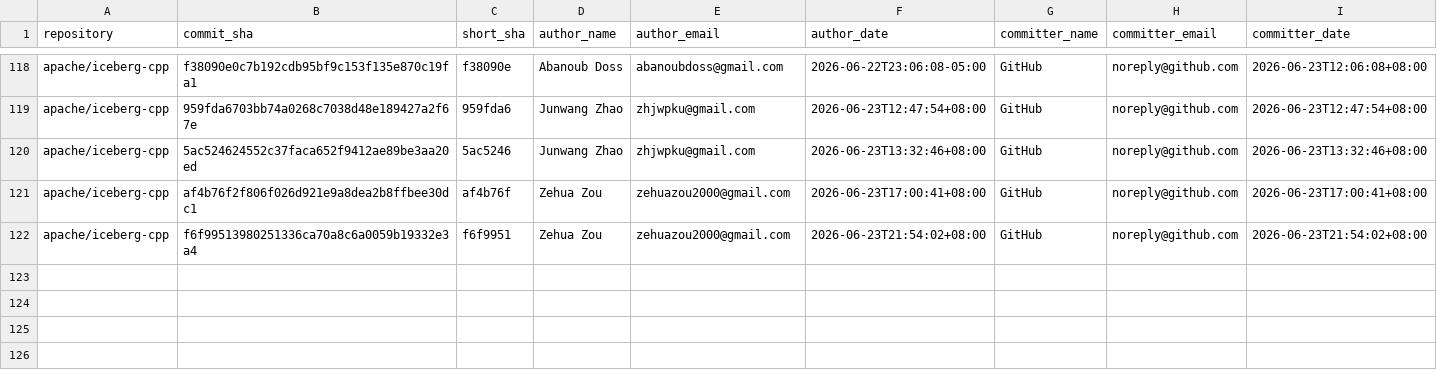
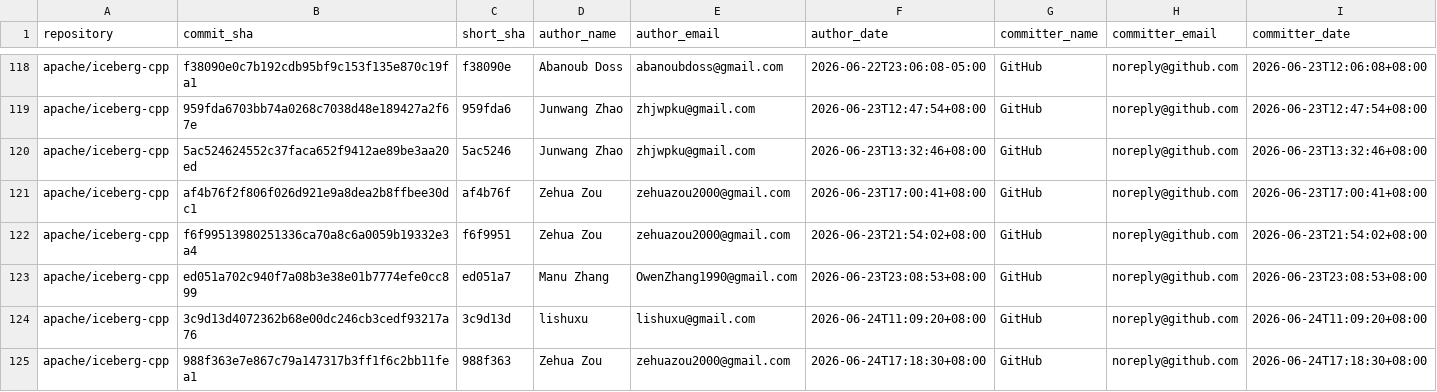
Before and after one commit to kevinjqliu/iceberg-activity-tracker, a CSV file: data/commits/apache_iceberg_cpp.csv, drawn as a sheet; only a part is shown, gaps mark what is left out; rows hold the shown columns only; the diff names each change by its address in the sheet, - before the commit and + after, or states it on an @@ line.

```diff
--- a/data/commits/apache_iceberg_cpp.csv
+++ b/data/commits/apache_iceberg_cpp.csv
+row 123: apache/iceberg-cpp | ed051a702c940f7a08b3e38e01b7774efe0cc899 | ed051a7 | Manu Zhang | OwenZhang1990@gmail.com | 2026-06-23T23:08:53+08:00 | GitHub | noreply@github.com | 2026-06-23T23:08:53+08:00
+row 124: apache/iceberg-cpp | 3c9d13d4072362b68e00dc246cb3cedf93217a76 | 3c9d13d | lishuxu | lishuxu@gmail.com | 2026-06-24T11:09:20+08:00 | GitHub | noreply@github.com | 2026-06-24T11:09:20+08:00
+row 125: apache/iceberg-cpp | 988f363e7e867c79a147317b3ff1f6c2bb11fea1 | 988f363 | Zehua Zou | zehuazou2000@gmail.com | 2026-06-24T17:18:30+08:00 | GitHub | noreply@github.com | 2026-06-24T17:18:30+08:00
```
Also changed, not shown: data/commits/apache_iceberg_python.csv, data/commits/apache_iceberg_rust.csv, 2 other files.
